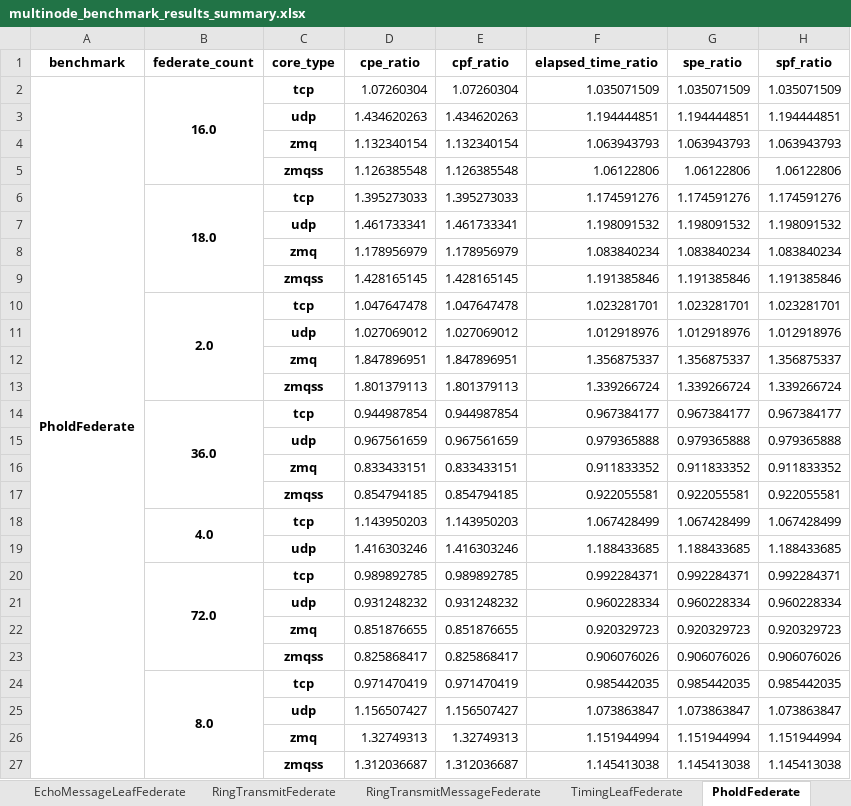
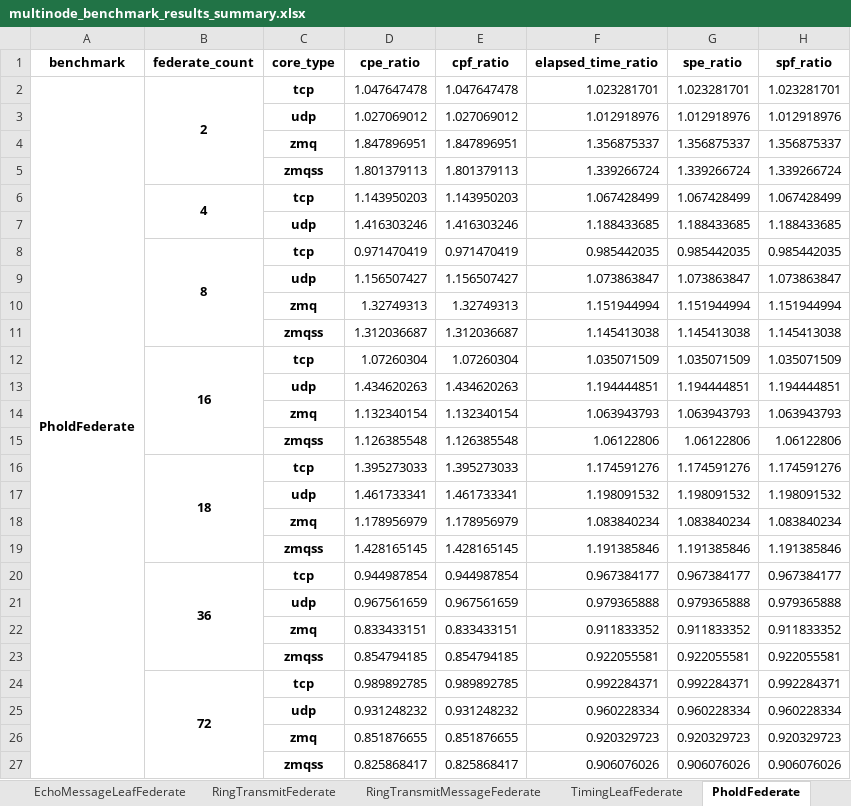
Before and after one commit to GMLC-TDC/helics_benchmark_results, an Excel workbook: summary_spreadsheets/multinode_benchmark_results_summary.xlsx, sheet PholdFederate, drawn as a sheet; values as stored, in another font and other column widths than the file's, no borders; removed rows and columns are numbered as before the commit, all else as after; the diff names each change by its address in the sheet, - before the commit and + after, or states it on an @@ line.

Commit message:
fixing bug of incorrect data type and updating reports and images

```diff
--- a/summary_spreadsheets/multinode_benchmark_results_summary.xlsx (sheet PholdFederate)
+++ b/summary_spreadsheets/multinode_benchmark_results_summary.xlsx (sheet PholdFederate)
+row 2: PholdFederate | 2 | tcp | 1.047647478 | 1.047647478 | 1.023281701 | 1.023281701 | 1.023281701
@@ row 11 moved to row 3: udp @@
@@ row 12 moved to row 4: zmq @@
@@ row 13 moved to row 5: zmqss @@
+row 6:  | 4 | tcp | 1.143950203 | 1.143950203 | 1.067428499 | 1.067428499 | 1.067428499
@@ row 19 moved to row 7: udp @@
+row 8:  | 8 | tcp | 0.971470419 | 0.971470419 | 0.985442035 | 0.985442035 | 0.985442035
@@ row 25 moved to row 9: udp @@
@@ row 26 moved to row 10: zmq @@
@@ row 27 moved to row 11: zmqss @@
-A12 (benchmark): PholdFederate
+A12 (benchmark): (empty)
-A2:A27 merged
-B12 (federate_count): 16.0
+B12 (federate_count): 16
-B16 (federate_count): 18.0
+B16 (federate_count): 18
-row 10:  | 2.0 | tcp | 1.047647478 | 1.047647478 | 1.023281701 | 1.023281701 | 1.023281701
-B20 (federate_count): 36.0
+B20 (federate_count): 36
-row 18:  | 4.0 | tcp | 1.143950203 | 1.143950203 | 1.067428499 | 1.067428499 | 1.067428499
-B24 (federate_count): 72.0
+B24 (federate_count): 72
-row 24:  | 8.0 | tcp | 0.971470419 | 0.971470419 | 0.985442035 | 0.985442035 | 0.985442035
```
Also changed, not shown: sheet TimingLeafFederate, sheet EchoMessageLeafFederate, sheet RingTransmitFederate, sheet RingTransmitMessageFederate, sheet EchoLeafFederate, 38 other files.
